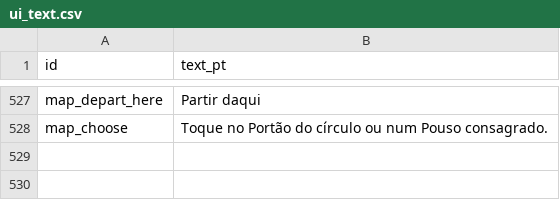
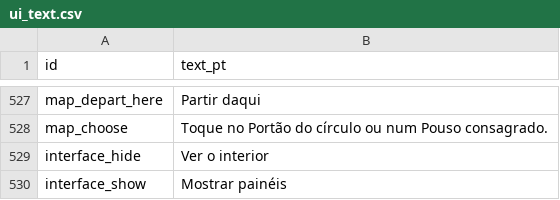
Before and after one commit to alnsouza90/Ad-Inferos---RPG, a CSV file: docs/balance/ui_text.csv, drawn as a sheet; only a part is shown, gaps mark what is left out.

```diff
--- a/docs/balance/ui_text.csv
+++ b/docs/balance/ui_text.csv
@@ -528 +528,3 @@ map_depart_here,Partir daqui
 map_choose,Toque no Portão do círculo ou num Pouso consagrado.
+interface_hide,Ver o interior
+interface_show,Mostrar painéis
```
Also changed, not shown: 5 other files.
